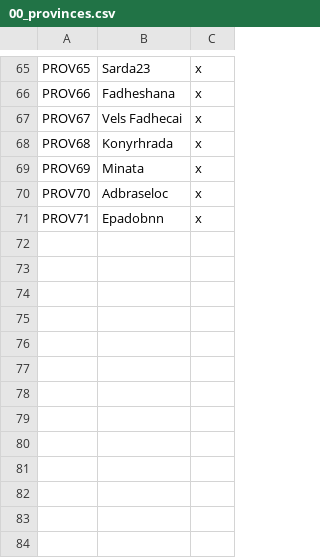
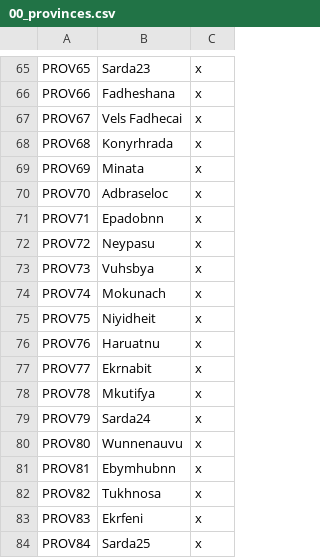
Before and after one commit to trashb0at/Crusader-Ynns, a CSV file: localisation/00_provinces.csv, drawn as a sheet; only a part is shown, gaps mark what is left out; the diff names each change by its address in the sheet, - before the commit and + after, or states it on an @@ line.

```diff
--- a/localisation/00_provinces.csv
+++ b/localisation/00_provinces.csv
+row 72: PROV72 | Neypasu | x
+row 73: PROV73 | Vuhsbya | x
+row 74: PROV74 | Mokunach | x
+row 75: PROV75 | Niyidheit | x
+row 76: PROV76 | Haruatnu | x
+row 77: PROV77 | Ekrnabit | x
+row 78: PROV78 | Mkutifya | x
+row 79: PROV79 | Sarda24 | x
+row 80: PROV80 | Wunnenauvu | x
+row 81: PROV81 | Ebymhubnn | x
+row 82: PROV82 | Tukhnosa | x
+row 83: PROV83 | Ekrfeni | x
+row 84: PROV84 | Sarda25 | x
```
Also changed, not shown: 1 other file.
